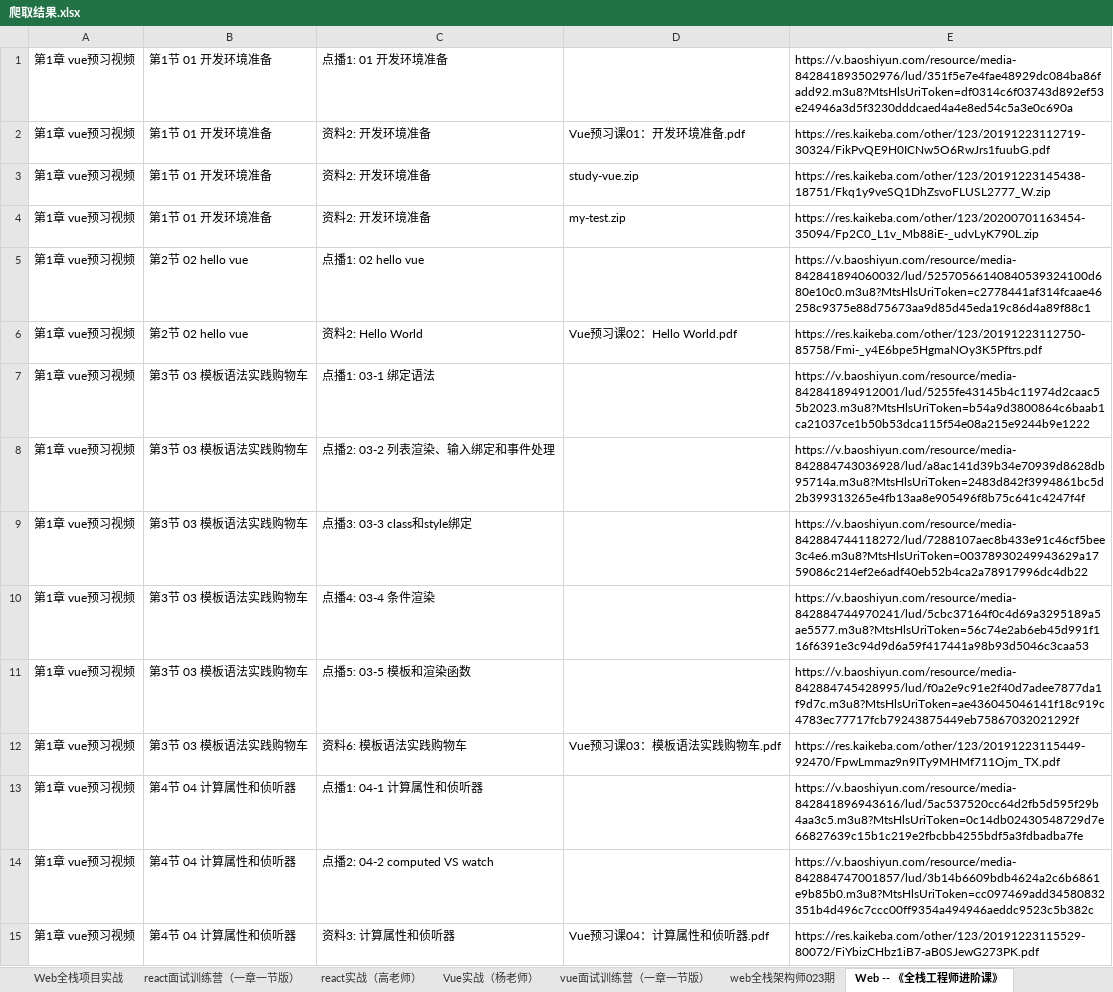
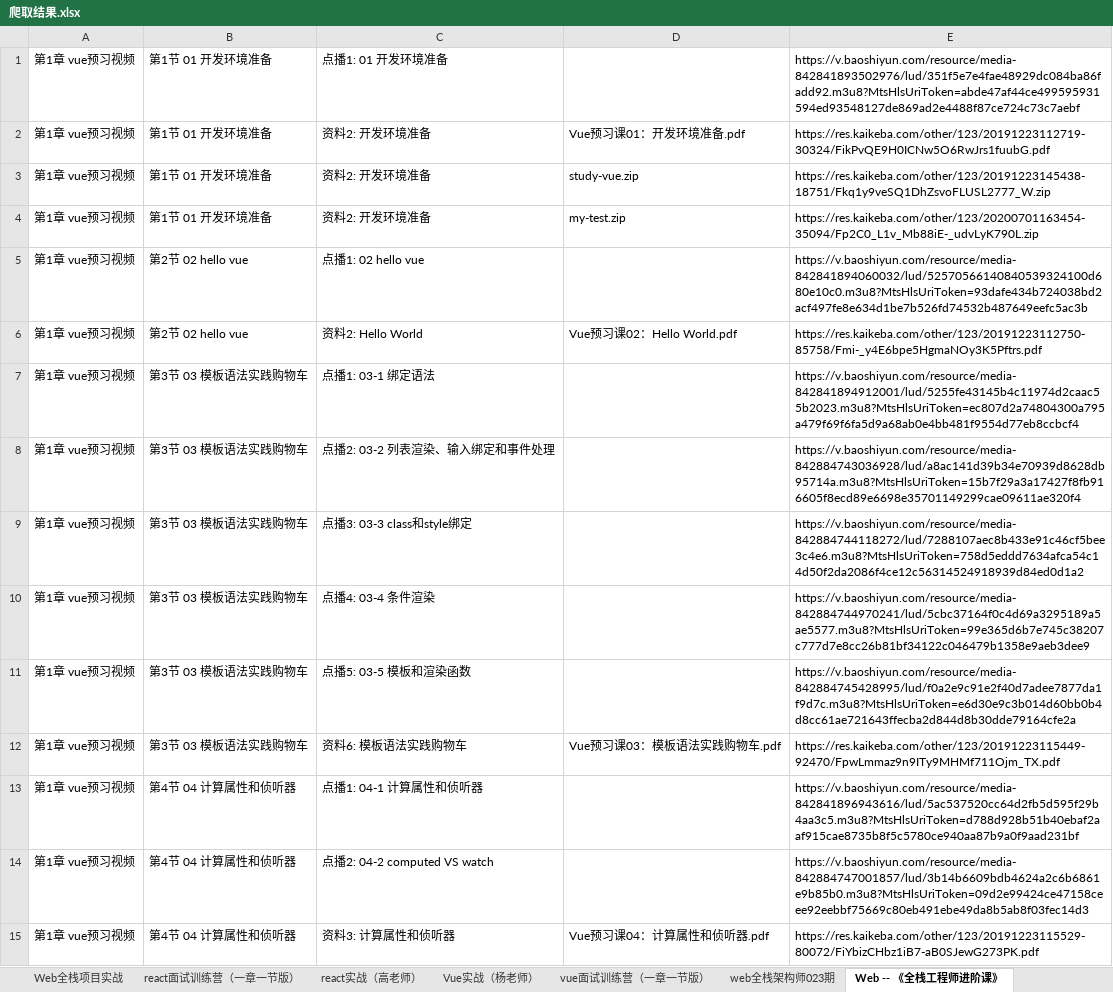
Before and after one commit to lvsechoudaizi/node-preview-practice, an Excel workbook: http/spider/excel/爬取结果.xlsx, sheet Web -- 《全栈工程师进阶课》, drawn as a sheet; only a part is shown; values as stored, in another font and other column widths than the file's, no borders; the diff covers the shown part only; the diff names each change by its address in the sheet, - before the commit and + after, or states it on an @@ line.

```diff
--- a/http/spider/excel/爬取结果.xlsx (sheet Web -- 《全栈工程师进阶课》)
+++ b/http/spider/excel/爬取结果.xlsx (sheet Web -- 《全栈工程师进阶课》)
-E1: https://v.baoshiyun.com/resource/media-842841893502976/lud/351f5e7e4fae48929dc084ba86fadd92.m3u8?MtsHlsUriToken=df0314c6f03743d892ef53e24946a3d5f3230dddcaed4a4e8ed54c5a3e0c690a
+E1: https://v.baoshiyun.com/resource/media-842841893502976/lud/351f5e7e4fae48929dc084ba86fadd92.m3u8?MtsHlsUriToken=abde47af44ce499595931594ed93548127de869ad2e4488f87ce724c73c7aebf
-E5: https://v.baoshiyun.com/resource/media-842841894060032/lud/52570566140840539324100d680e10c0.m3u8?MtsHlsUriToken=c2778441af314fcaae46258c9375e88d75673aa9d85d45eda19c86d4a89f88c1
+E5: https://v.baoshiyun.com/resource/media-842841894060032/lud/52570566140840539324100d680e10c0.m3u8?MtsHlsUriToken=93dafe434b724038bd2acf497fe8e634d1be7b526fd74532b487649eefc5ac3b
-E7: https://v.baoshiyun.com/resource/media-842841894912001/lud/5255fe43145b4c11974d2caac55b2023.m3u8?MtsHlsUriToken=b54a9d3800864c6baab1ca21037ce1b50b53dca115f54e08a215e9244b9e1222
+E7: https://v.baoshiyun.com/resource/media-842841894912001/lud/5255fe43145b4c11974d2caac55b2023.m3u8?MtsHlsUriToken=ec807d2a74804300a795a479f69f6fa5d9a68ab0e4bb481f9554d77eb8ccbcf4
-E8: https://v.baoshiyun.com/resource/media-842884743036928/lud/a8ac141d39b34e70939d8628db95714a.m3u8?MtsHlsUriToken=2483d842f3994861bc5d2b399313265e4fb13aa8e905496f8b75c641c4247f4f
+E8: https://v.baoshiyun.com/resource/media-842884743036928/lud/a8ac141d39b34e70939d8628db95714a.m3u8?MtsHlsUriToken=15b7f29a3a17427f8fb916605f8ecd89e6698e35701149299cae09611ae320f4
-E9: https://v.baoshiyun.com/resource/media-842884744118272/lud/7288107aec8b433e91c46cf5bee3c4e6.m3u8?MtsHlsUriToken=00378930249943629a1759086c214ef2e6adf40eb52b4ca2a78917996dc4db22
+E9: https://v.baoshiyun.com/resource/media-842884744118272/lud/7288107aec8b433e91c46cf5bee3c4e6.m3u8?MtsHlsUriToken=758d5eddd7634afca54c14d50f2da2086f4ce12c56314524918939d84ed0d1a2
-E10: https://v.baoshiyun.com/resource/media-842884744970241/lud/5cbc37164f0c4d69a3295189a5ae5577.m3u8?MtsHlsUriToken=56c74e2ab6eb45d991f116f6391e3c94d9d6a59f417441a98b93d5046c3caa53
+E10: https://v.baoshiyun.com/resource/media-842884744970241/lud/5cbc37164f0c4d69a3295189a5ae5577.m3u8?MtsHlsUriToken=99e365d6b7e745c38207c777d7e8cc26b81bf34122c046479b1358e9aeb3dee9
-E11: https://v.baoshiyun.com/resource/media-842884745428995/lud/f0a2e9c91e2f40d7adee7877da1f9d7c.m3u8?MtsHlsUriToken=ae436045046141f18c919c4783ec77717fcb79243875449eb75867032021292f
+E11: https://v.baoshiyun.com/resource/media-842884745428995/lud/f0a2e9c91e2f40d7adee7877da1f9d7c.m3u8?MtsHlsUriToken=e6d30e9c3b014d60bb0b4d8cc61ae721643ffecba2d844d8b30dde79164cfe2a
-E13: https://v.baoshiyun.com/resource/media-842841896943616/lud/5ac537520cc64d2fb5d595f29b4aa3c5.m3u8?MtsHlsUriToken=0c14db02430548729d7e66827639c15b1c219e2fbcbb4255bdf5a3fdbadba7fe
+E13: https://v.baoshiyun.com/resource/media-842841896943616/lud/5ac537520cc64d2fb5d595f29b4aa3c5.m3u8?MtsHlsUriToken=d788d928b51b40ebaf2aaf915cae8735b8f5c5780ce940aa87b9a0f9aad231bf
-E14: https://v.baoshiyun.com/resource/media-842884747001857/lud/3b14b6609bdb4624a2c6b6861e9b85b0.m3u8?MtsHlsUriToken=cc097469add34580832351b4d496c7ccc00ff9354a494946aeddc9523c5b382c
+E14: https://v.baoshiyun.com/resource/media-842884747001857/lud/3b14b6609bdb4624a2c6b6861e9b85b0.m3u8?MtsHlsUriToken=09d2e99424ce47158ceee92eebbf75669c80eb491ebe49da8b5ab8f03fec14d3
```
Also changed, not shown: 134 edited cells elsewhere in this sheet, sheet web全栈架构师023期, sheet 算法训练营, sheet Web全栈项目实战, sheet 训练营合集, sheet vue面试训练营（一章一节版）, sheet react实战（高老师）, 6 more sheets, 8 other files.
